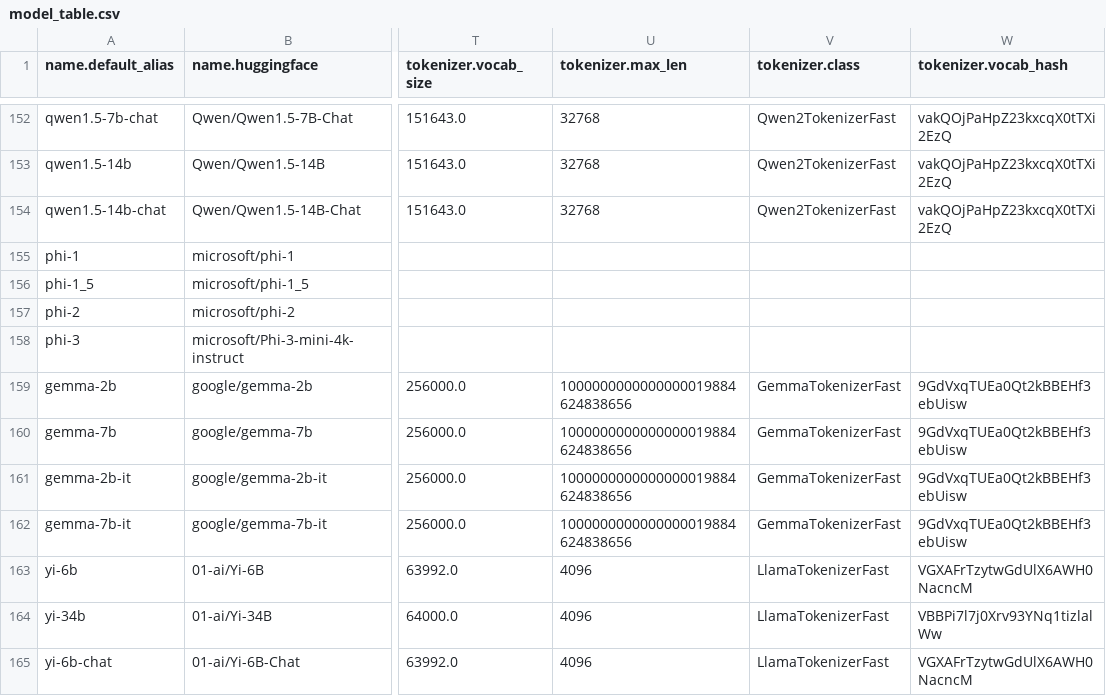
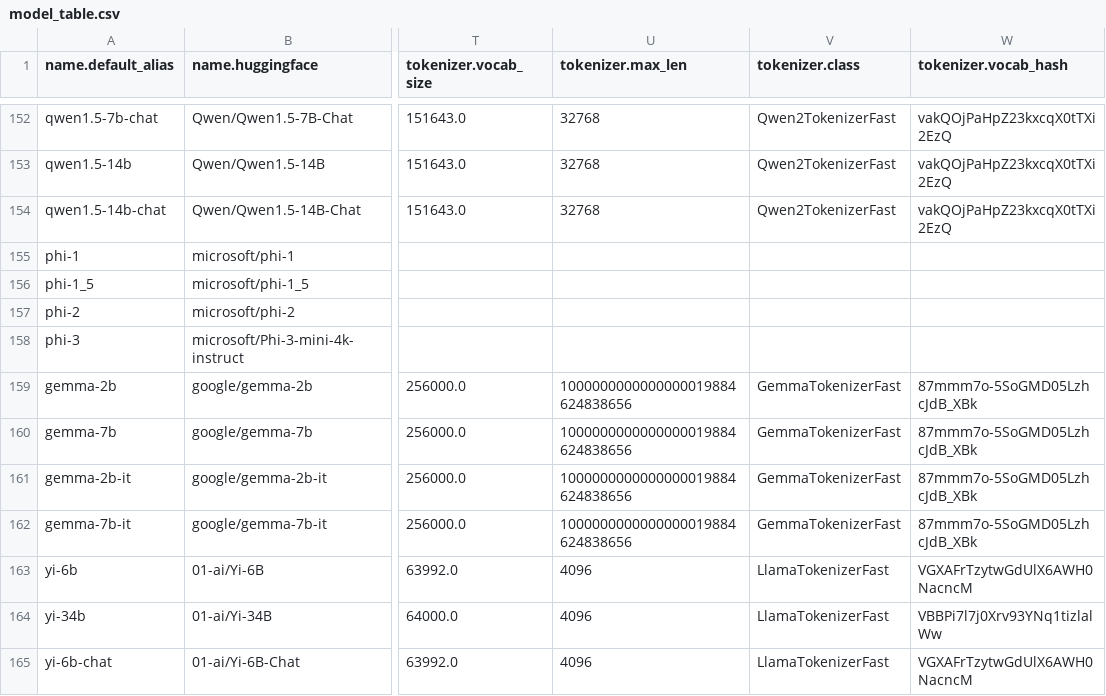
Before and after one commit to mivanit/transformerlens-model-table, a CSV file: docs/model_table.csv, drawn as a sheet; only a part is shown, gaps mark what is left out; the diff names each change by its address in the sheet, - before the commit and + after, or states it on an @@ line.

```diff
--- a/docs/model_table.csv
+++ b/docs/model_table.csv
-W159:W162 (tokenizer.vocab_hash): 9GdVxqTUEa0Qt2kBBEHf3ebUisw
+W159:W162 (tokenizer.vocab_hash): 87mmm7o-5SoGMD05LzhcJdB_XBk
```
Also changed, not shown: 3 other files.
